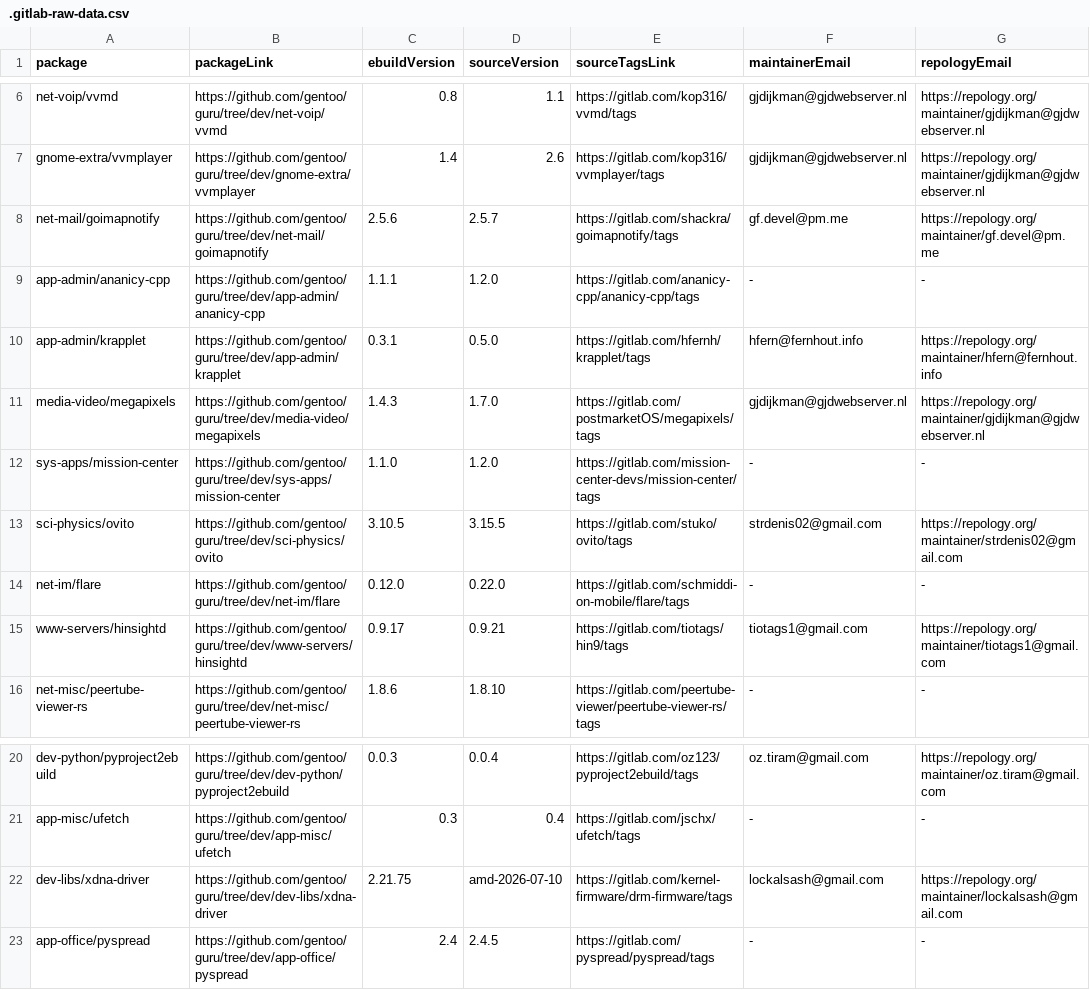
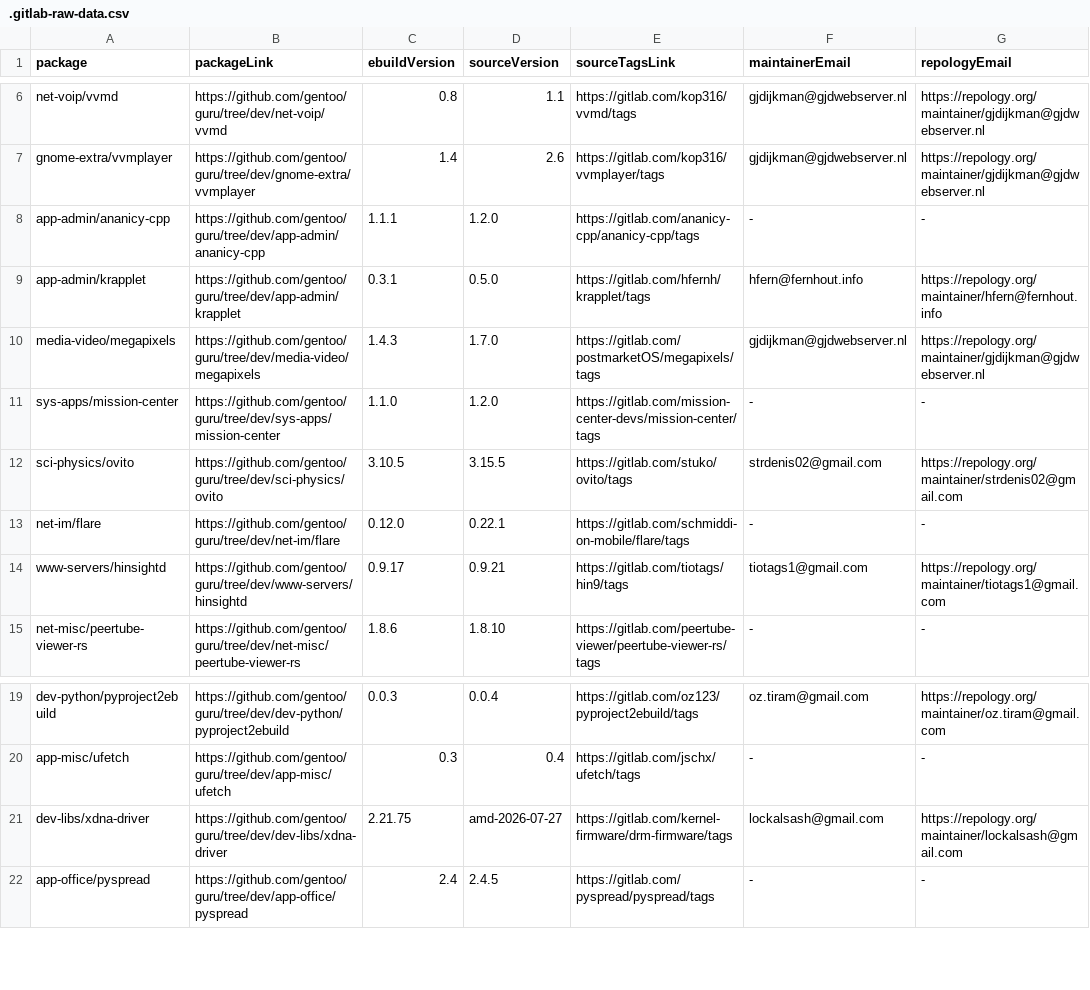
Before and after one commit to ingenarel/gentoo-hit-list, a CSV file: .gitlab-raw-data.csv, drawn as a sheet; only a part is shown, gaps mark what is left out.

```diff
--- a/.gitlab-raw-data.csv
+++ b/.gitlab-raw-data.csv
@@ -7,3 +7,2 @@ net-voip/vvmd,https://github.com/gentoo/guru/tree/dev/net-voip/vvmd,0.8,1.1,http
 gnome-extra/vvmplayer,https://github.com/gentoo/guru/tree/dev/gnome-extra/vvmplayer,1.4,2.6,https://gitlab.com/kop316/vvmplayer/tags,gjdijkman@gjdwebserver.nl,https://repology.org/maintainer/gjdijkman@gjdwebserver.nl
-net-mail/goimapnotify,https://github.com/gentoo/guru/tree/dev/net-mail/goimapnotify,2.5.6,2.5.7,https://gitlab.com/shackra/goimapnotify/tags,gf.devel@pm.me,https://repology.org/maintainer/gf.devel@pm.me
 app-admin/ananicy-cpp,https://github.com/gentoo/guru/tree/dev/app-admin/ananicy-cpp,1.1.1,1.2.0,https://gitlab.com/ananicy-cpp/ananicy-cpp/tags,-,-
@@ -13,3 +12,3 @@ sys-apps/mission-center,https://github.com/gentoo/guru/tree/dev/sys-apps/mission
 sci-physics/ovito,https://github.com/gentoo/guru/tree/dev/sci-physics/ovito,3.10.5,3.15.5,https://gitlab.com/stuko/ovito/tags,strdenis02@gmail.com,https://repology.org/maintainer/strdenis02@gmail.com
-net-im/flare,https://github.com/gentoo/guru/tree/dev/net-im/flare,0.12.0,0.22.0,https://gitlab.com/schmiddi-on-mobile/flare/tags,-,-
+net-im/flare,https://github.com/gentoo/guru/tree/dev/net-im/flare,0.12.0,0.22.1,https://gitlab.com/schmiddi-on-mobile/flare/tags,-,-
 www-servers/hinsightd,https://github.com/gentoo/guru/tree/dev/www-servers/hinsightd,0.9.17,0.9.21,https://gitlab.com/tiotags/hin9/tags,tiotags1@gmail.com,https://repology.org/maintainer/tiotags1@gmail.com
@@ -21,3 +20,3 @@ dev-python/pyproject2ebuild,https://github.com/gentoo/guru/tree/dev/dev-python/p
 app-misc/ufetch,https://github.com/gentoo/guru/tree/dev/app-misc/ufetch,0.3,0.4,https://gitlab.com/jschx/ufetch/tags,-,-
-dev-libs/xdna-driver,https://github.com/gentoo/guru/tree/dev/dev-libs/xdna-driver,2.21.75,amd-2026-07-10,https://gitlab.com/kernel-firmware/drm-firmware/tags,lockalsash@gmail.com,https://repology.org/maintainer/lockalsash@gmail.com
+dev-libs/xdna-driver,https://github.com/gentoo/guru/tree/dev/dev-libs/xdna-driver,2.21.75,amd-2026-07-27,https://gitlab.com/kernel-firmware/drm-firmware/tags,lockalsash@gmail.com,https://repology.org/maintainer/lockalsash@gmail.com
 app-office/pyspread,https://github.com/gentoo/guru/tree/dev/app-office/pyspread,2.4,2.4.5,https://gitlab.com/pyspread/pyspread/tags,-,-
```
Also changed, not shown: .codeberg-raw-data.csv, .github-raw-data.csv, 1 other file.
